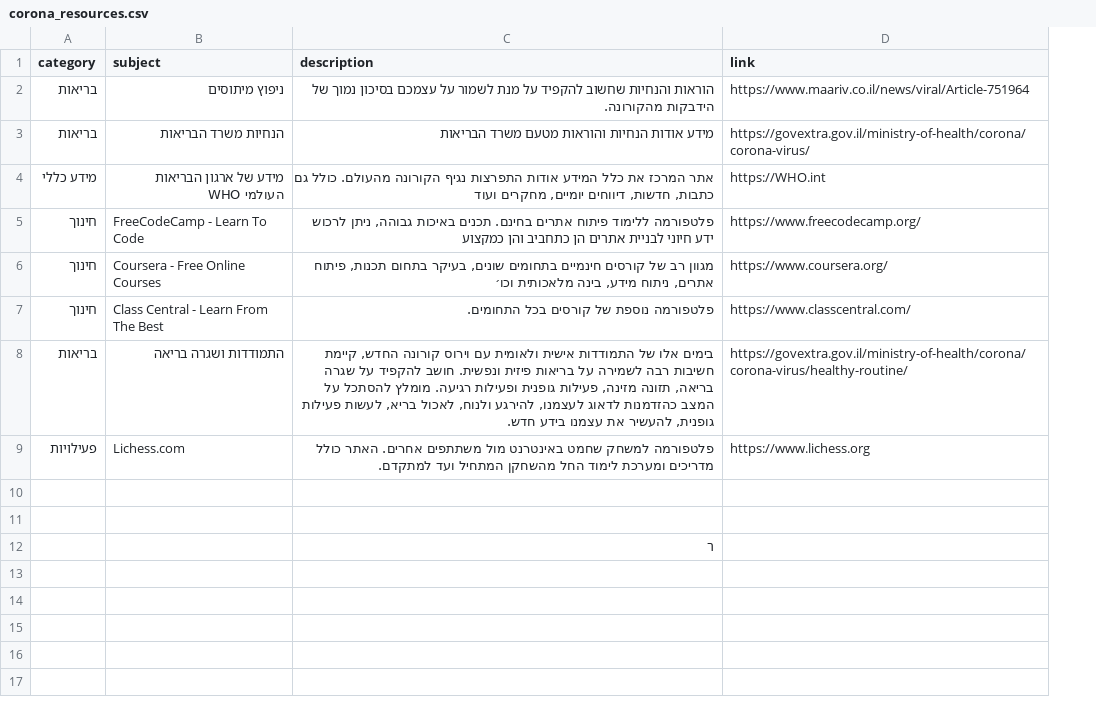
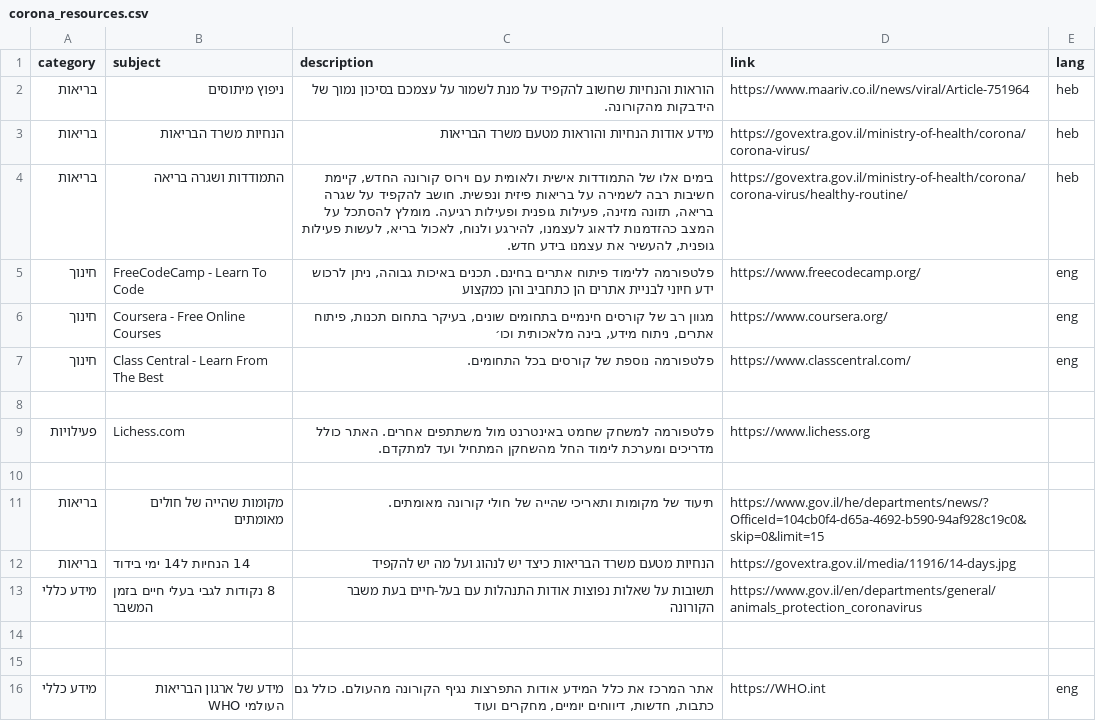
Before and after one commit to borispov/CoronaAPI, a CSV file: corona_resources.csv, drawn as a sheet; addresses are those after the commit; the diff names each change by its address in the sheet, - before the commit and + after, or states it on an @@ line.

```diff
--- a/corona_resources.csv
+++ b/corona_resources.csv
+column E (lang), rows 2-3: heb | heb; rows 5-7: all eng
+row 4: בריאות | התמודדות ושגרה בריאה | בימים אלו של התמודדות אישית ולאומית עם וירוס קורונה החדש, קיימת חשיבות רבה לשמירה על בריאות פיזית ונפשית. חושב להקפיד על שגרה בריאה, תזונה מזינה, פעילות גופנית ופעילות רגיעה. מומלץ להסתכל על המצב כהזדמנות לדאוג לעצמנו, להירגע ולנוח, לאכול בריא, לעשות פעילות גופנית, להעשיר את עצמנו בידע חדש. | https://govextra.gov.il/ministry-of-health/corona/corona-virus/healthy-routine/ | heb
-row 8: בריאות | התמודדות ושגרה בריאה | בימים אלו של התמודדות אישית ולאומית עם וירוס קורונה החדש, קיימת חשיבות רבה לשמירה על בריאות פיזית ונפשית. חושב להקפיד על שגרה בריאה, תזונה מזינה, פעילות גופנית ופעילות רגיעה. מומלץ להסתכל על המצב כהזדמנות לדאוג לעצמנו, להירגע ולנוח, לאכול בריא, לעשות פעילות גופנית, להעשיר את עצמנו בידע חדש. | https://govextra.gov.il/ministry-of-health/corona/corona-virus/healthy-routine/
+row 8: (empty)
+row 11: בריאות | מקומות שהייה של חולים מאומתים | תיעוד של מקומות ותאריכי שהייה של חולי קורונה מאומתים. | https://www.gov.il/he/departments/news/?OfficeId=104cb0f4-d65a-4692-b590-94af928c19c0&skip=0&limit=15
+row 12: בריאות | 14 הנחיות ל14 ימי בידוד | הנחיות מטעם משרד הבריאות כיצד יש לנהוג ועל מה יש להקפיד | https://govextra.gov.il/media/11916/14-days.jpg
+row 13: מידע כללי | 8 נקודות לגבי בעלי חיים בזמן המשבר | תשובות על שאלות נפוצות אודות התנהלות עם בעל-חיים בעת משבר הקורונה | https://www.gov.il/en/departments/general/animals_protection_coronavirus
-C15 (description): ר
+C15 (description): (empty)
@@ row 4 moved to row 16: מידע כללי @@
```
Also changed, not shown: 6 other files.
